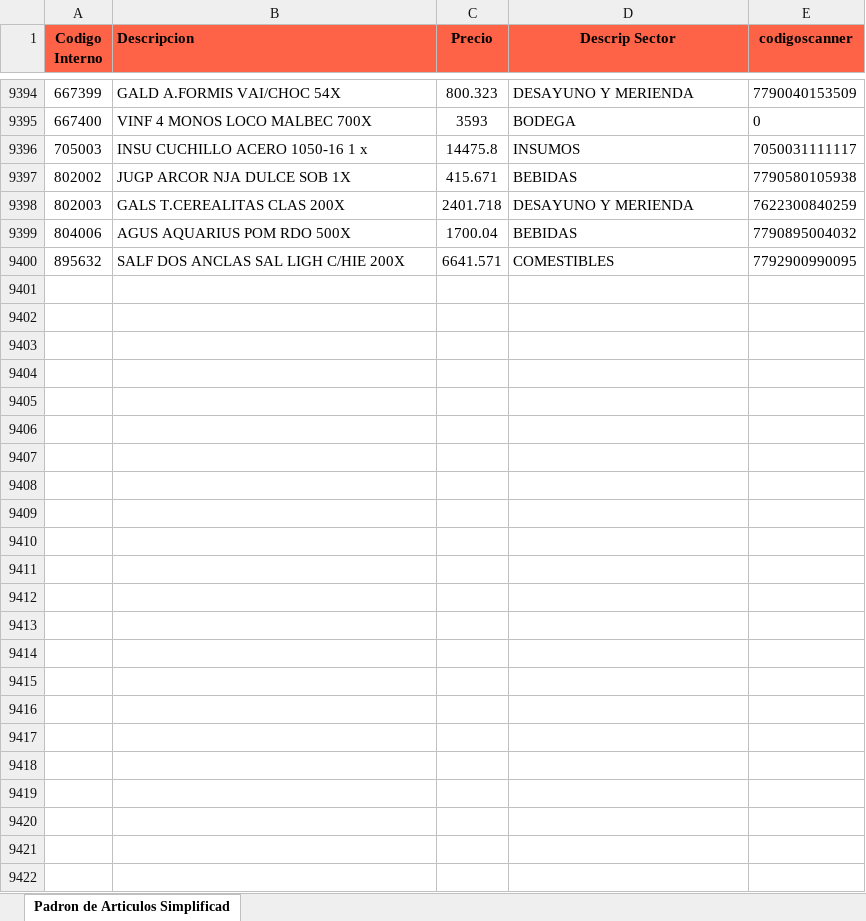
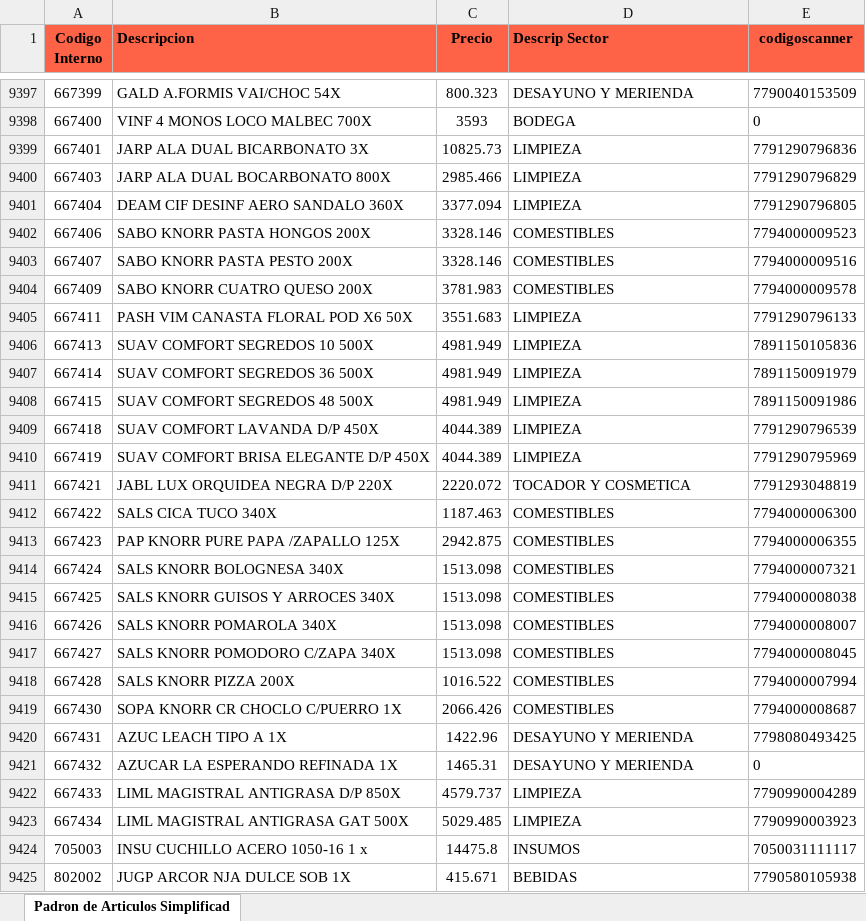
Before and after one commit to Ecraws/buscador-precios-2.0, an Excel workbook: productos.xlsx, sheet Padron de Articulos Simplificad, drawn as a sheet; only a part is shown, gaps mark what is left out; the shorter side is filled out with more unchanged rows; values as stored, in another font and other column widths than the file's, no borders; the diff covers the shown part only; the diff names each change by its address in the sheet, - before the commit and + after, or states it on an @@ line.

```diff
--- a/productos.xlsx (sheet Padron de Articulos Simplificad)
+++ b/productos.xlsx (sheet Padron de Articulos Simplificad)
-D1 alignment: center
+D1 alignment: left
+row 9399: 667401 | JARP ALA DUAL BICARBONATO 3X | 10825.73 | LIMPIEZA | 7791290796836
+row 9400: 667403 | JARP ALA DUAL BOCARBONATO 800X | 2985.466 | LIMPIEZA | 7791290796829
+row 9401: 667404 | DEAM CIF DESINF AERO SANDALO 360X | 3377.094 | LIMPIEZA | 7791290796805
+row 9402: 667406 | SABO KNORR PASTA HONGOS 200X | 3328.146 | COMESTIBLES | 7794000009523
+row 9403: 667407 | SABO KNORR PASTA PESTO 200X | 3328.146 | COMESTIBLES | 7794000009516
+row 9404: 667409 | SABO KNORR CUATRO QUESO 200X | 3781.983 | COMESTIBLES | 7794000009578
+row 9405: 667411 | PASH VIM CANASTA FLORAL POD X6 50X | 3551.683 | LIMPIEZA | 7791290796133
+row 9406: 667413 | SUAV COMFORT SEGREDOS 10 500X | 4981.949 | LIMPIEZA | 7891150105836
+row 9407: 667414 | SUAV COMFORT SEGREDOS 36 500X | 4981.949 | LIMPIEZA | 7891150091979
+row 9408: 667415 | SUAV COMFORT SEGREDOS 48 500X | 4981.949 | LIMPIEZA | 7891150091986
+row 9409: 667418 | SUAV COMFORT LAVANDA D/P 450X | 4044.389 | LIMPIEZA | 7791290796539
+row 9410: 667419 | SUAV COMFORT BRISA ELEGANTE D/P 450X | 4044.389 | LIMPIEZA | 7791290795969
+row 9411: 667421 | JABL LUX ORQUIDEA NEGRA D/P 220X | 2220.072 | TOCADOR Y COSMETICA | 7791293048819
+row 9412: 667422 | SALS CICA TUCO 340X | 1187.463 | COMESTIBLES | 7794000006300
+row 9413: 667423 | PAP KNORR PURE PAPA /ZAPALLO 125X | 2942.875 | COMESTIBLES | 7794000006355
+row 9414: 667424 | SALS KNORR BOLOGNESA 340X | 1513.098 | COMESTIBLES | 7794000007321
+row 9415: 667425 | SALS KNORR GUISOS Y ARROCES 340X | 1513.098 | COMESTIBLES | 7794000008038
+row 9416: 667426 | SALS KNORR POMAROLA 340X | 1513.098 | COMESTIBLES | 7794000008007
+row 9417: 667427 | SALS KNORR POMODORO C/ZAPA 340X | 1513.098 | COMESTIBLES | 7794000008045
+row 9418: 667428 | SALS KNORR PIZZA 200X | 1016.522 | COMESTIBLES | 7794000007994
+row 9419: 667430 | SOPA KNORR CR CHOCLO C/PUERRO 1X | 2066.426 | COMESTIBLES | 7794000008687
+row 9420: 667431 | AZUC LEACH TIPO A 1X | 1422.96 | DESAYUNO Y MERIENDA | 7798080493425
+row 9421: 667432 | AZUCAR LA ESPERANDO REFINADA 1X | 1465.31 | DESAYUNO Y MERIENDA | 0
+row 9422: 667433 | LIML MAGISTRAL ANTIGRASA D/P 850X | 4579.737 | LIMPIEZA | 7790990004289
+row 9423: 667434 | LIML MAGISTRAL ANTIGRASA GAT 500X | 5029.485 | LIMPIEZA | 7790990003923
```
Also changed, not shown: 3 added rows and 253 edited cells elsewhere in this sheet, padron de ofertas.xlsx.
